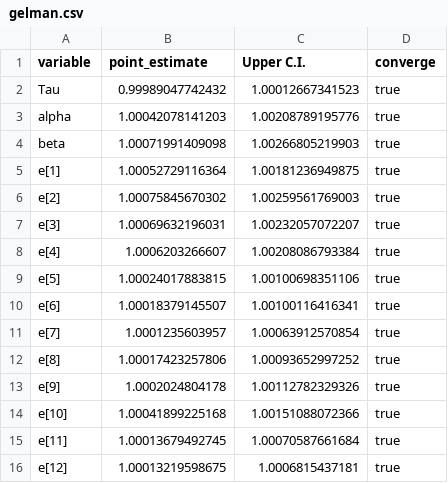
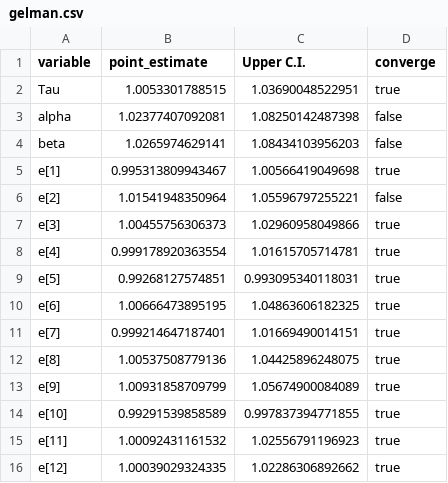
Before and after one commit to commfish/Situk_sockeye, a CSV file: years_1976_on/basic_Ricker_model/output/gelman.csv, drawn as a sheet; only a part is shown; the diff covers the shown part only.

```diff
--- a/years_1976_on/basic_Ricker_model/output/gelman.csv
+++ b/years_1976_on/basic_Ricker_model/output/gelman.csv
@@ -1,16 +1,16 @@
 "variable","point_estimate","Upper C.I.","converge"
-"Tau",0.99989047742432,1.00012667341523,"true"
-"alpha",1.00042078141203,1.00208789195776,"true"
-"beta",1.00071991409098,1.00266805219903,"true"
-"e[1]",1.00052729116364,1.00181236949875,"true"
-"e[2]",1.00075845670302,1.00259561769003,"true"
-"e[3]",1.00069632196031,1.00232057072207,"true"
-"e[4]",1.0006203266607,1.00208086793384,"true"
-"e[5]",1.00024017883815,1.00100698351106,"true"
-"e[6]",1.00018379145507,1.00100116416341,"true"
-"e[7]",1.0001235603957,1.00063912570854,"true"
-"e[8]",1.00017423257806,1.00093652997252,"true"
-"e[9]",1.0002024804178,1.00112782329326,"true"
-"e[10]",1.00041899225168,1.00151088072366,"true"
-"e[11]",1.00013679492745,1.00070587661684,"true"
-"e[12]",1.00013219598675,1.0006815437181,"true"
+"Tau",1.0053301788515,1.03690048522951,"true"
+"alpha",1.02377407092081,1.08250142487398,"false"
+"beta",1.0265974629141,1.08434103956203,"false"
+"e[1]",0.995313809943467,1.00566419049698,"true"
+"e[2]",1.01541948350964,1.05596797255221,"false"
+"e[3]",1.00455756306373,1.02960958049866,"true"
+"e[4]",0.999178920363554,1.01615705714781,"true"
+"e[5]",0.99268127574851,0.993095340118031,"true"
+"e[6]",1.00666473895195,1.04863606182325,"true"
+"e[7]",0.999214647187401,1.01669490014151,"true"
+"e[8]",1.00537508779136,1.04425896248075,"true"
+"e[9]",1.00931858709799,1.05674900084089,"true"
+"e[10]",0.99291539858589,0.997837394771855,"true"
+"e[11]",1.00092431161532,1.02556791196923,"true"
+"e[12]",1.00039029324335,1.02286306892662,"true"
```
Also changed, not shown: 90 edited cells elsewhere in this file, years_1976_on/basic_Ricker_model/output/effectiveN.csv, years_1976_on/basic_Ricker_model/output/geweke.csv, 6 other files.
